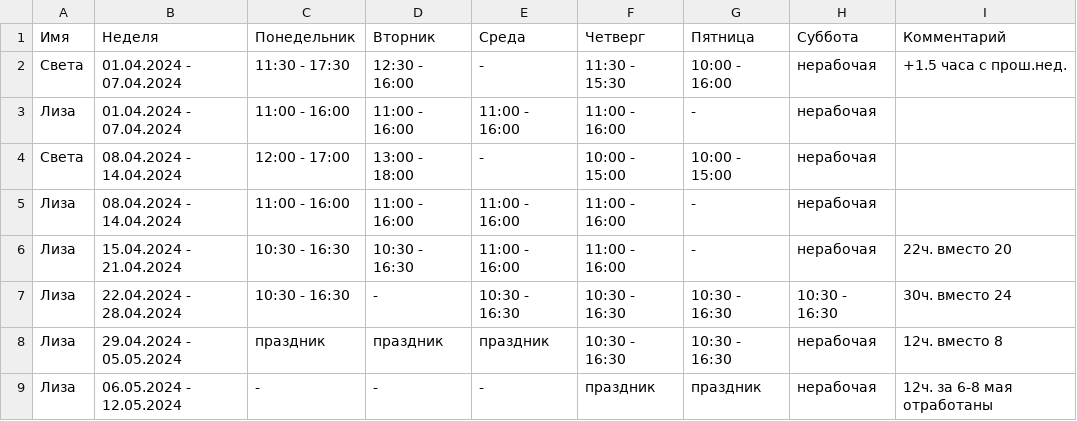
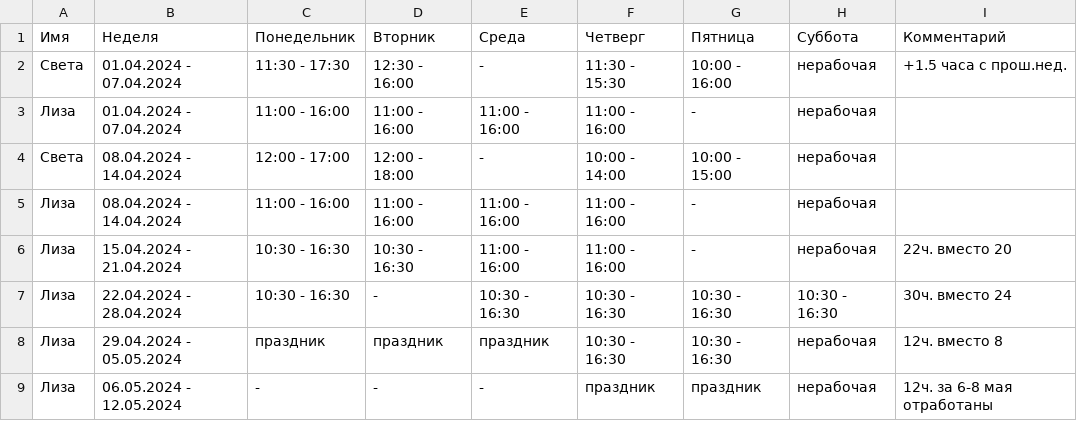
Before and after one commit to oadb-ds/timetable, a TSV file: ds_timetable.tsv, drawn as a sheet.

Commit message:
Update ds_timetable.tsv

```diff
--- a/ds_timetable.tsv
+++ b/ds_timetable.tsv
@@ -3,3 +3,3 @@
 Лиза	01.04.2024 - 07.04.2024	11:00 - 16:00	11:00 - 16:00	11:00 - 16:00	11:00 - 16:00	-	нерабочая	
-Света	08.04.2024 - 14.04.2024	12:00 - 17:00	13:00 - 18:00	-	10:00 - 15:00	10:00 - 15:00	нерабочая	
+Света	08.04.2024 - 14.04.2024	12:00 - 17:00	12:00 - 18:00	-	10:00 - 14:00	10:00 - 15:00	нерабочая	
 Лиза	08.04.2024 - 14.04.2024	11:00 - 16:00	11:00 - 16:00	11:00 - 16:00	11:00 - 16:00	-	нерабочая	
```
